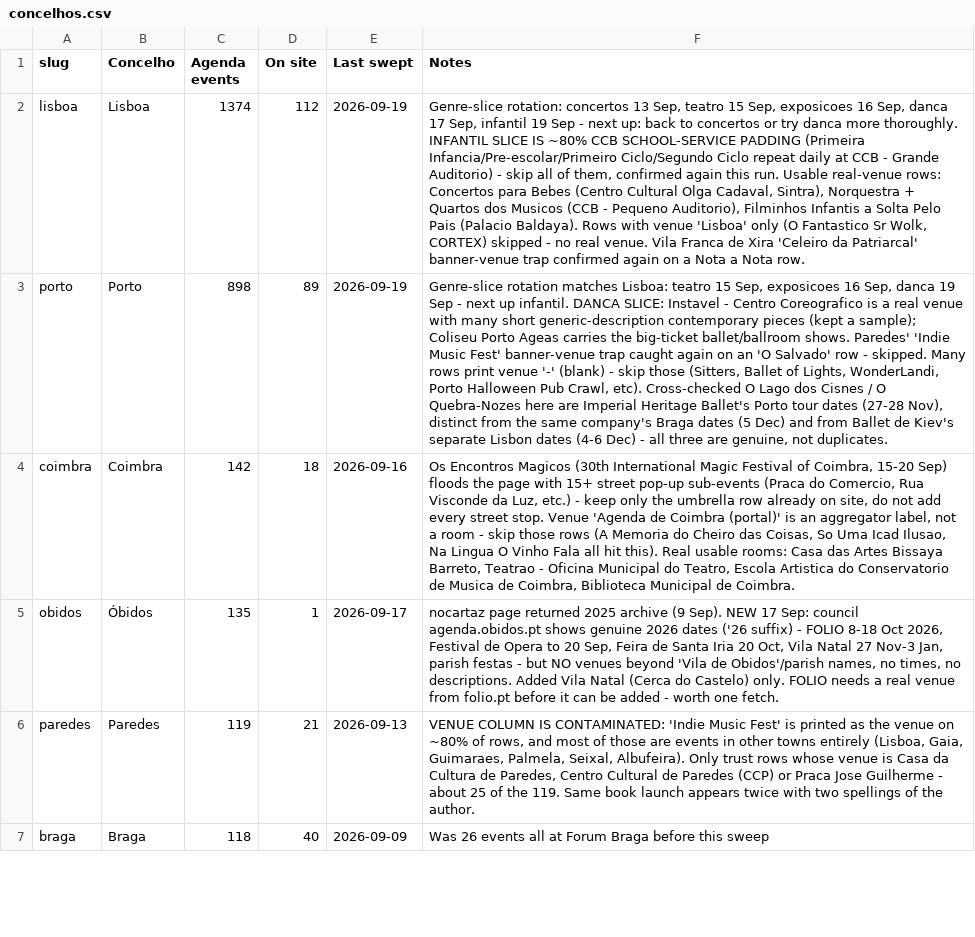
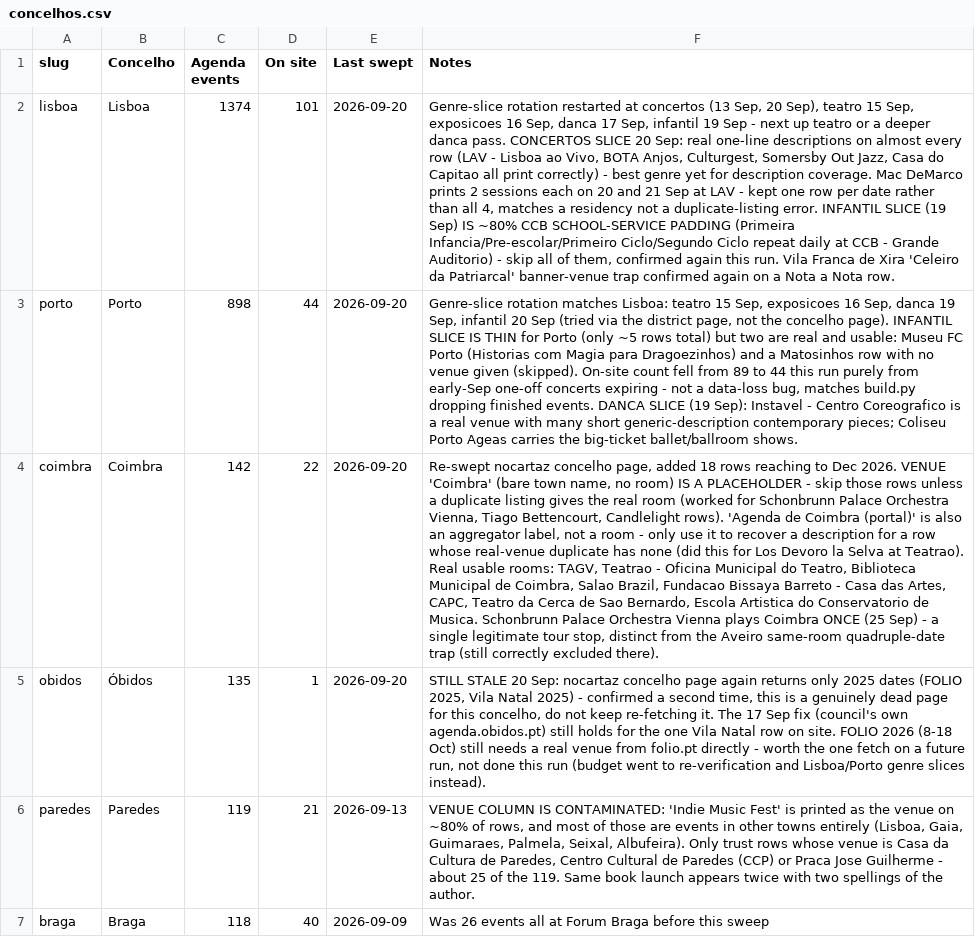
Before and after one commit to robtheriver72/borasetubal, a CSV file: concelhos.csv, drawn as a sheet; only a part is shown; the diff covers the shown part only; the diff names each change by its address in the sheet, - before the commit and + after, or states it on an @@ line.

```diff
--- a/concelhos.csv
+++ b/concelhos.csv
-D2 (On site): 112
+D2 (On site): 101
-E2:E3 (Last swept): 2026-09-19
+E2:E3 (Last swept): 2026-09-20
-F2 (Notes): Genre-slice rotation: concertos 13 Sep, teatro 15 Sep, exposicoes 16 Sep, danca 17 Sep, infantil 19 Sep - next up: back to concertos or try danca more thoroughly. INFANTIL SLICE IS ~80% CCB SCHOOL-SERVICE PADDING (Primeira Infancia/Pre-escolar/Primeiro Ciclo/Segundo Ciclo repeat daily at CCB - Grande Auditorio) - skip all of them, confirmed again this run. Usable real-venue rows: Concertos para Bebes (Centro Cultural Olga Cadaval, Sintra), Norquestra + Quartos dos Musicos (CCB - Pequeno Auditorio), Filminhos Infantis a Solta Pelo Pais (Palacio Baldaya). Rows with venue 'Lisboa' only (O Fantastico Sr Wolk, CORTEX) skipped - no real venue. Vila Franca…
+F2 (Notes): Genre-slice rotation restarted at concertos (13 Sep, 20 Sep), teatro 15 Sep, exposicoes 16 Sep, danca 17 Sep, infantil 19 Sep - next up teatro or a deeper danca pass. CONCERTOS SLICE 20 Sep: real one-line descriptions on almost every row (LAV - Lisboa ao Vivo, BOTA Anjos, Culturgest, Somersby Out Jazz, Casa do Capitao all print correctly) - best genre yet for description coverage. Mac DeMarco prints 2 sessions each on 20 and 21 Sep at LAV - kept one row per date rather than all 4, matches a residency not a duplicate-listing error. INFANTIL SLICE (19 Sep) IS ~80% CCB SCHOOL-SERVICE PADDING (Primeira Infancia/Pre-escolar/Primeiro Ciclo/Segundo Ciclo repeat daily at CCB - Grande Auditorio) - skip all of them, confirmed again this run. Vila Franca…
-D3 (On site): 89
+D3 (On site): 44
-F3 (Notes): …danca 19 Sep - next up infantil. DANCA SLICE: Instavel - Centro Coreografico is a real venue with many short generic-description contemporary pieces (kept a sample); Coliseu Porto Ageas carries the big-ticket ballet/ballroom shows. Paredes' 'Indie Music Fest' banner-venue trap caught again on an 'O Salvado' row - skipped. Many rows print venue '-' (blank) - skip those (Sitters, Ballet of Lights, WonderLandi, Porto Halloween Pub Crawl, etc). Cross-checked O Lago dos Cisnes / O Quebra-Nozes here are Imperial Heritage Ballet's Porto tour dates (27-28 Nov), distinct from the same company's Braga dates (5 Dec) and from Ballet de Kiev's separate Lisbon dates (4-6 Dec) - all three are genuine, not duplicates.
+F3 (Notes): …danca 19 Sep, infantil 20 Sep (tried via the district page, not the concelho page). INFANTIL SLICE IS THIN for Porto (only ~5 rows total) but two are real and usable: Museu FC Porto (Historias com Magia para Dragoezinhos) and a Matosinhos row with no venue given (skipped). On-site count fell from 89 to 44 this run purely from early-Sep one-off concerts expiring - not a data-loss bug, matches build.py dropping finished events. DANCA SLICE (19 Sep): Instavel - Centro Coreografico is a real venue with many short generic-description contemporary pieces; Coliseu Porto Ageas carries the big-ticket ballet/ballroom shows.
-D4 (On site): 18
+D4 (On site): 22
-E4 (Last swept): 2026-09-16
+E4 (Last swept): 2026-09-20
-F4 (Notes): Os Encontros Magicos (30th International Magic Festival of Coimbra, 15-20 Sep) floods the page with 15+ street pop-up sub-events (Praca do Comercio, Rua Visconde da Luz, etc.) - keep only the umbrella row already on site, do not add every street stop. Venue 'Agenda de Coimbra (portal)' is an aggregator label, not a room - skip those rows (A Memoria do Cheiro das Coisas, So Uma Icad Ilusao, Na Lingua O Vinho Fala all hit this). Real usable rooms: Casa das Artes Bissaya Barreto, Teatrao - Oficina Municipal do Teatro, Escola Artistica do Conservatorio de Musica de Coimbra, Biblioteca Municipal de Coimbra.
+F4 (Notes): Re-swept nocartaz concelho page, added 18 rows reaching to Dec 2026. VENUE 'Coimbra' (bare town name, no room) IS A PLACEHOLDER - skip those rows unless a duplicate listing gives the real room (worked for Schonbrunn Palace Orchestra Vienna, Tiago Bettencourt, Candlelight rows). 'Agenda de Coimbra (portal)' is also an aggregator label, not a room - only use it to recover a description for a row whose real-venue duplicate has none (did this for Los Devoro la Selva at Teatrao). Real usable rooms: TAGV, Teatrao - Oficina Municipal do Teatro, Biblioteca Municipal de Coimbra, Salao Brazil, Fundacao Bissaya Barreto - Casa das Artes, CAPC, Teatro da Cerca de Sao Bernardo, Escola Artistica do Conservatorio de Musica. Schonbrunn Palace Orchestra Vienna plays Coimbra ONCE (25 Sep) - a single legitimate tour stop, distinct from the Aveiro same-room quadruple-date trap (still correctly excluded there).
-E5 (Last swept): 2026-09-17
+E5 (Last swept): 2026-09-20
-F5 (Notes): nocartaz page returned 2025 archive (9 Sep). NEW 17 Sep: council agenda.obidos.pt shows genuine 2026 dates ('26 suffix) - FOLIO 8-18 Oct 2026, Festival de Opera to 20 Sep, Feira de Santa Iria 20 Oct, Vila Natal 27 Nov-3 Jan, parish festas - but NO venues beyond 'Vila de Obidos'/parish names, no times, no descriptions. Added Vila Natal (Cerca do Castelo) only. FOLIO needs a real venue from folio.pt before it can be added - worth one fetch.
+F5 (Notes): STILL STALE 20 Sep: nocartaz concelho page again returns only 2025 dates (FOLIO 2025, Vila Natal 2025) - confirmed a second time, this is a genuinely dead page for this concelho, do not keep re-fetching it. The 17 Sep fix (council's own agenda.obidos.pt) still holds for the one Vila Natal row on site. FOLIO 2026 (8-18 Oct) still needs a real venue from folio.pt directly - worth the one fetch on a future run, not done this run (budget went to re-verification and Lisboa/Porto genre slices instead).
```
Also changed, not shown: 11 edited cells elsewhere in this file, 2 other files.
